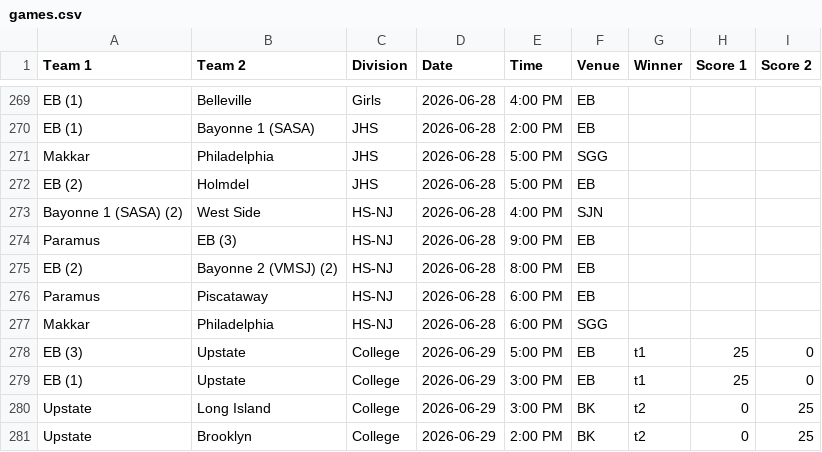
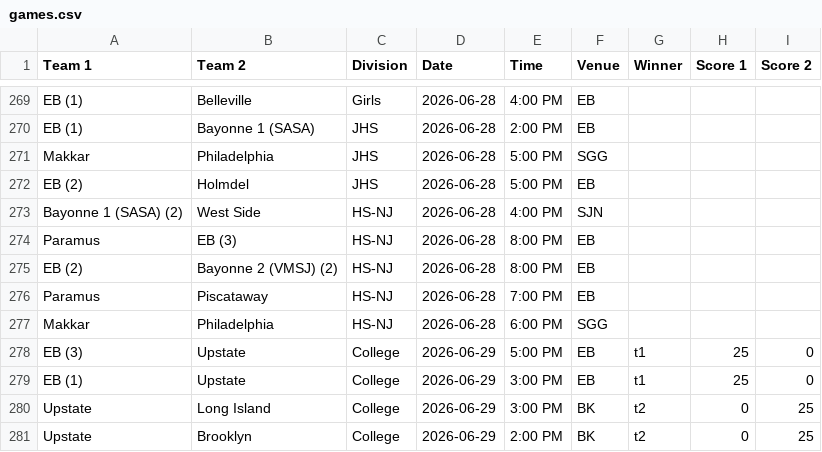
Before and after one commit to nacopticleague/full-schedule-homepage, a CSV file: data/games.csv, drawn as a sheet; only a part is shown, gaps mark what is left out.

Commit message:
Update data/games.csv from Google Sheet

```diff
--- a/data/games.csv
+++ b/data/games.csv
@@ -273,5 +273,5 @@ EB (2),Holmdel,JHS,2026-06-28,5:00 PM,EB,,,
 Bayonne 1 (SASA) (2),West Side,HS-NJ,2026-06-28,4:00 PM,SJN,,,
-Paramus,EB (3),HS-NJ,2026-06-28,9:00 PM,EB,,,
+Paramus,EB (3),HS-NJ,2026-06-28,8:00 PM,EB,,,
 EB (2),Bayonne 2 (VMSJ) (2),HS-NJ,2026-06-28,8:00 PM,EB,,,
-Paramus,Piscataway,HS-NJ,2026-06-28,6:00 PM,EB,,,
+Paramus,Piscataway,HS-NJ,2026-06-28,7:00 PM,EB,,,
 Makkar,Philadelphia,HS-NJ,2026-06-28,6:00 PM,SGG,,,
```
